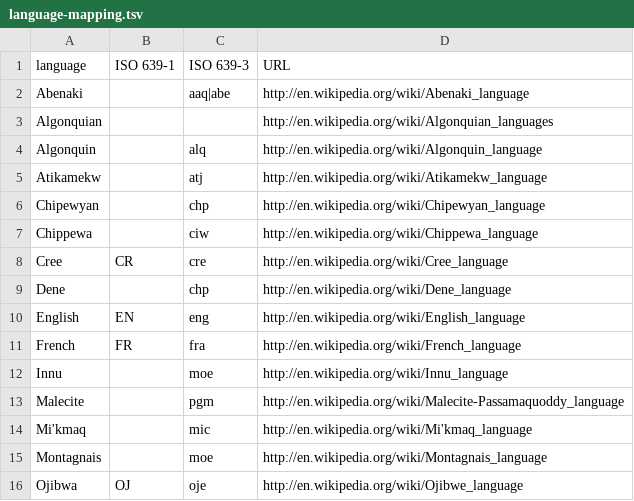
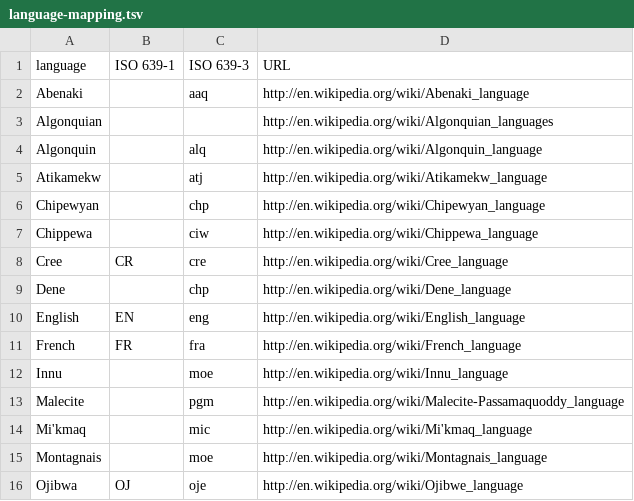
Before and after one commit to Datafable/vascan-traditional-use, a TSV file: documentation/language-mapping.tsv, drawn as a sheet.

Commit message:
Choose aaq for Abenaki
The article (and thus dataset) only seems to mention the Eastern
Abenaki (`aaq`), so I dropped the code for Western Abenaki (`abe`)

```diff
--- a/documentation/language-mapping.tsv
+++ b/documentation/language-mapping.tsv
@@ -1,3 +1,3 @@
 language	ISO 639-1	ISO 639-3	URL
-Abenaki		aaq|abe	http://en.wikipedia.org/wiki/Abenaki_language
+Abenaki		aaq	http://en.wikipedia.org/wiki/Abenaki_language
 Algonquian			http://en.wikipedia.org/wiki/Algonquian_languages
```
